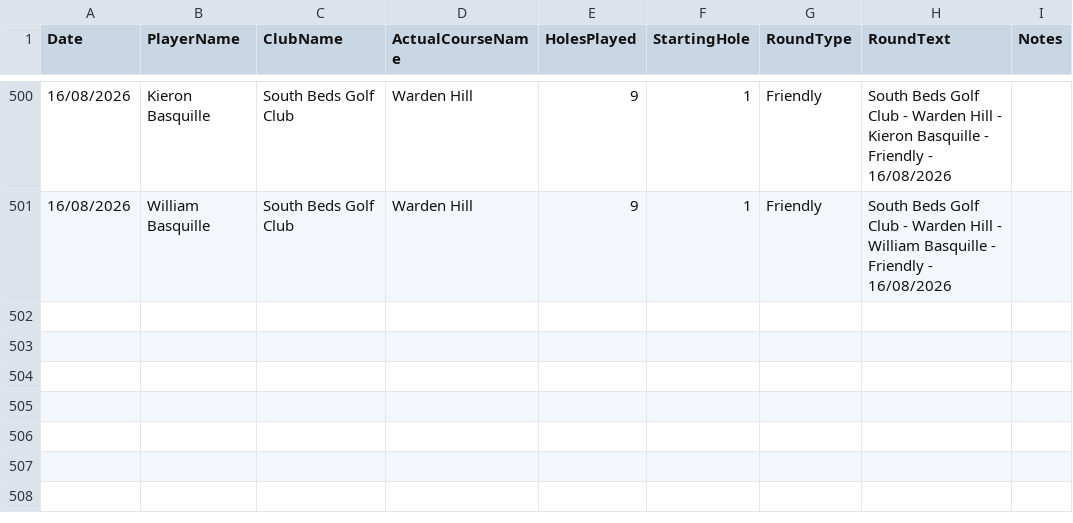
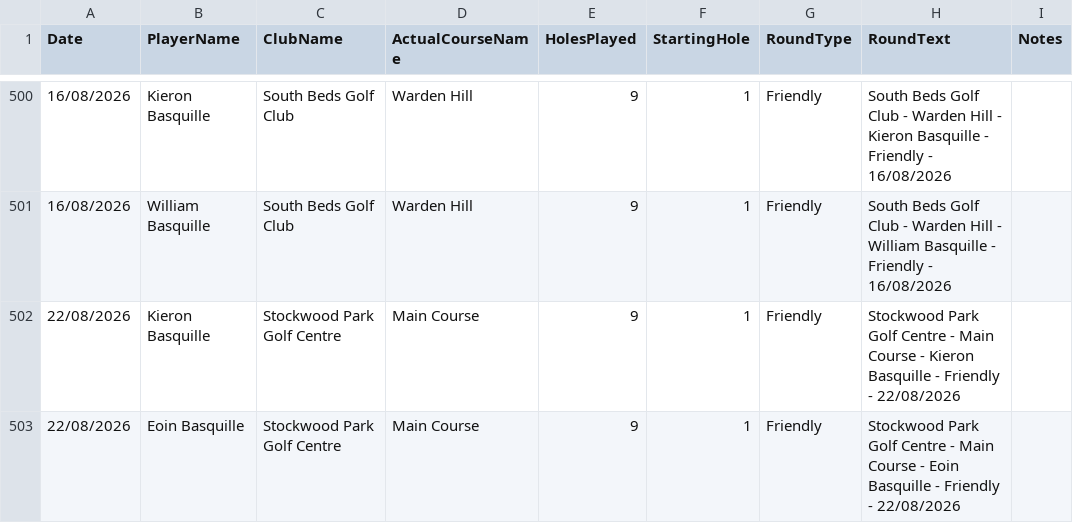
Before and after one commit to blumunki/GolfTrackerApp, a CSV file: GolfTrackerApp.Web/Data/Rounds.csv, drawn as a sheet; only a part is shown, gaps mark what is left out; the diff names each change by its address in the sheet, - before the commit and + after, or states it on an @@ line.

```diff
--- a/GolfTrackerApp.Web/Data/Rounds.csv
+++ b/GolfTrackerApp.Web/Data/Rounds.csv
+row 502: 22/08/2026 | Kieron Basquille | Stockwood Park Golf Centre | Main Course | 9 | 1 | Friendly | Stockwood Park Golf Centre - Main Course - Kieron Basquille - Friendly - 22/08/2026
+row 503: 22/08/2026 | Eoin Basquille | Stockwood Park Golf Centre | Main Course | 9 | 1 | Friendly | Stockwood Park Golf Centre - Main Course - Eoin Basquille - Friendly - 22/08/2026
```
Also changed, not shown: GolfTrackerApp.Web/Data/Scores.csv.
